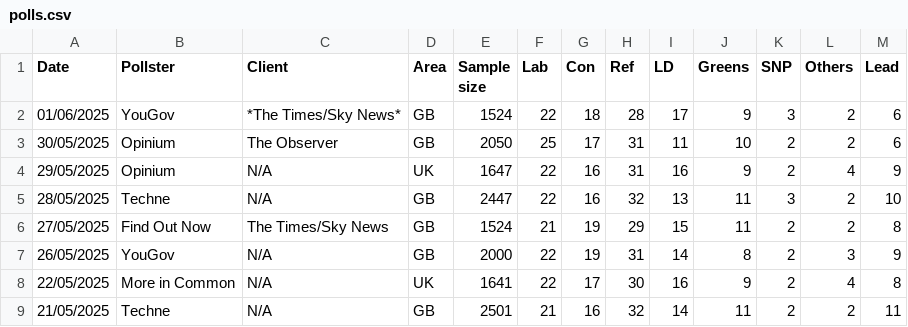
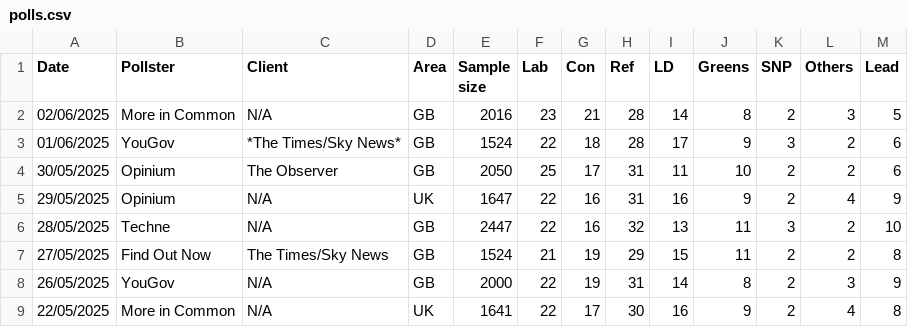
Before and after one commit to stock144/data-portfolio, a CSV file: Polling_project/polls.csv, drawn as a sheet; only a part is shown; the shorter side is filled out with more unchanged rows; the diff names each change by its address in the sheet, - before the commit and + after, or states it on an @@ line.

Commit message:
polling update

```diff
--- a/Polling_project/polls.csv
+++ b/Polling_project/polls.csv
+row 2: 02/06/2025 | More in Common | N/A | GB | 2016 | 23 | 21 | 28 | 14 | 8 | 2 | 3 | 5
```
Also changed, not shown: 2 other files.
